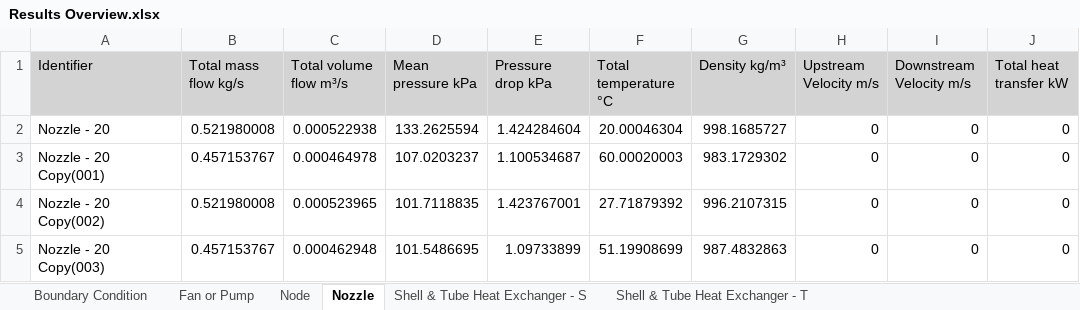
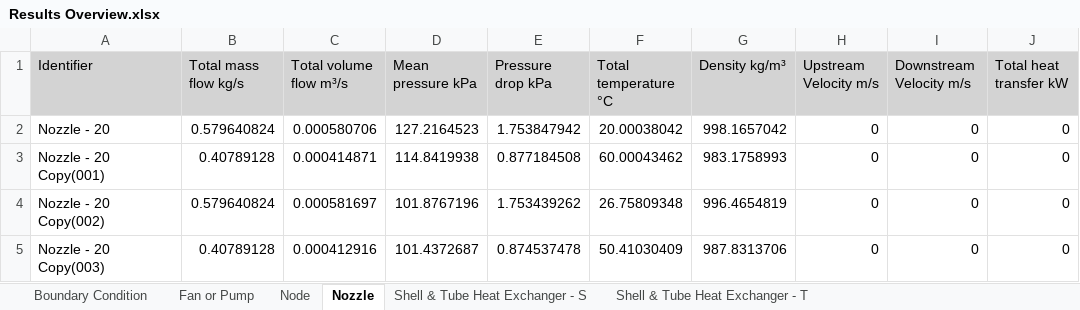
Before and after one commit to hf360F/GA3, an Excel workbook: ga3_project/Tasks/IPS.XcelReporting/Results Overview/Results Overview.xlsx, sheet Nozzle, drawn as a sheet; only a part is shown; values as stored, in another font and other column widths than the file's, no borders; the diff names each change by its address in the sheet, - before the commit and + after, or states it on an @@ line.

```diff
--- a/ga3_project/Tasks/IPS.XcelReporting/Results Overview/Results Overview.xlsx (sheet Nozzle)
+++ b/ga3_project/Tasks/IPS.XcelReporting/Results Overview/Results Overview.xlsx (sheet Nozzle)
-B2 (Total mass flow kg/s): 0.521980008
+B2 (Total mass flow kg/s): 0.579640824
-C2 (Total volume flow m³/s): 0.000522938
+C2 (Total volume flow m³/s): 0.000580706
-D2 (Mean pressure kPa): 133.2625594
+D2 (Mean pressure kPa): 127.2164523
-E2 (Pressure drop kPa): 1.424284604
+E2 (Pressure drop kPa): 1.753847942
-F2 (Total temperature °C): 20.00046304
+F2 (Total temperature °C): 20.00038042
-G2 (Density kg/m³): 998.1685727
+G2 (Density kg/m³): 998.1657042
-B3 (Total mass flow kg/s): 0.457153767
+B3 (Total mass flow kg/s): 0.40789128
-C3 (Total volume flow m³/s): 0.000464978
+C3 (Total volume flow m³/s): 0.000414871
-D3 (Mean pressure kPa): 107.0203237
+D3 (Mean pressure kPa): 114.8419938
-E3 (Pressure drop kPa): 1.100534687
+E3 (Pressure drop kPa): 0.877184508
-F3 (Total temperature °C): 60.00020003
+F3 (Total temperature °C): 60.00043462
-G3 (Density kg/m³): 983.1729302
+G3 (Density kg/m³): 983.1758993
-B4 (Total mass flow kg/s): 0.521980008
+B4 (Total mass flow kg/s): 0.579640824
-C4 (Total volume flow m³/s): 0.000523965
+C4 (Total volume flow m³/s): 0.000581697
-D4 (Mean pressure kPa): 101.7118835
+D4 (Mean pressure kPa): 101.8767196
-E4 (Pressure drop kPa): 1.423767001
+E4 (Pressure drop kPa): 1.753439262
-F4 (Total temperature °C): 27.71879392
+F4 (Total temperature °C): 26.75809348
-G4 (Density kg/m³): 996.2107315
+G4 (Density kg/m³): 996.4654819
-B5 (Total mass flow kg/s): 0.457153767
+B5 (Total mass flow kg/s): 0.40789128
-C5 (Total volume flow m³/s): 0.000462948
+C5 (Total volume flow m³/s): 0.000412916
-D5 (Mean pressure kPa): 101.5486695
+D5 (Mean pressure kPa): 101.4372687
-E5 (Pressure drop kPa): 1.09733899
+E5 (Pressure drop kPa): 0.874537478
-F5 (Total temperature °C): 51.19908699
+F5 (Total temperature °C): 50.41030409
-G5 (Density kg/m³): 987.4832863
+G5 (Density kg/m³): 987.8313706
```
Also changed, not shown: sheet Node, sheet Shell & Tube Heat Exchanger - S, sheet Shell & Tube Heat Exchanger - T, sheet Fan or Pump, sheet Boundary Condition, 18 other files.
